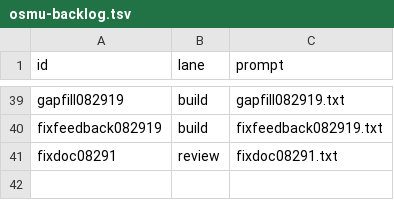
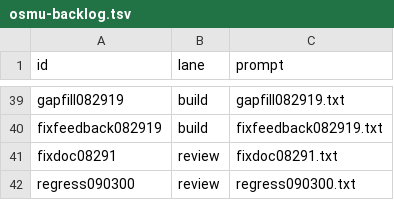
Before and after one commit to seong-jin-jo/openclaw-auto, a TSV file: docs/plan/osmu-backlog.tsv, drawn as a sheet; only a part is shown, gaps mark what is left out; the diff names each change by its address in the sheet, - before the commit and + after, or states it on an @@ line.

```diff
--- a/docs/plan/osmu-backlog.tsv
+++ b/docs/plan/osmu-backlog.tsv
+row 42: regress090300 | review | regress090300.txt
```
Also changed, not shown: docs/plan/osmu-backlog-state.tsv, 3 other files.
